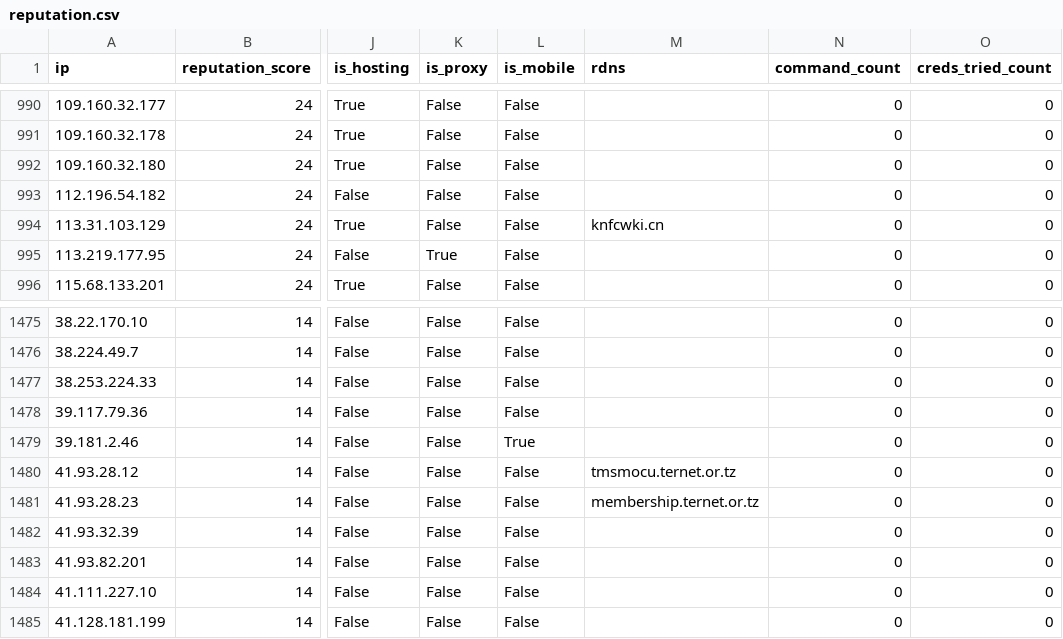
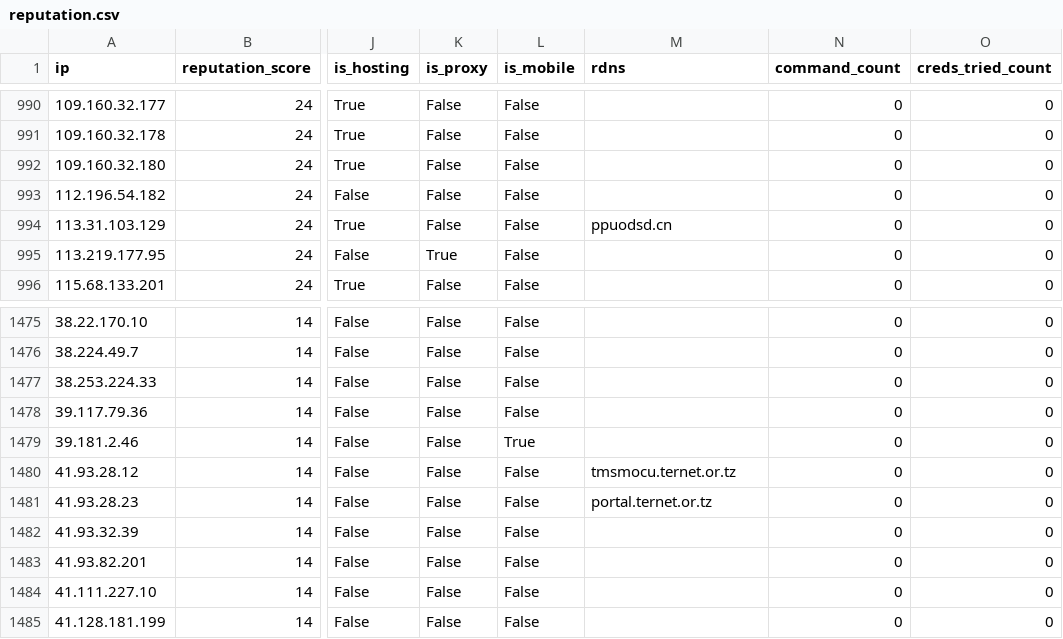
Before and after one commit to AndrewGoloida/threat-ledger, a CSV file: reputation.csv, drawn as a sheet; only a part is shown, gaps mark what is left out; the diff names each change by its address in the sheet, - before the commit and + after, or states it on an @@ line.

```diff
--- a/reputation.csv
+++ b/reputation.csv
-M994 (rdns): knfcwki.cn
+M994 (rdns): ppuodsd.cn
-M1481 (rdns): membership.ternet.or.tz
+M1481 (rdns): portal.ternet.or.tz
```
Also changed, not shown: 2 other files.
